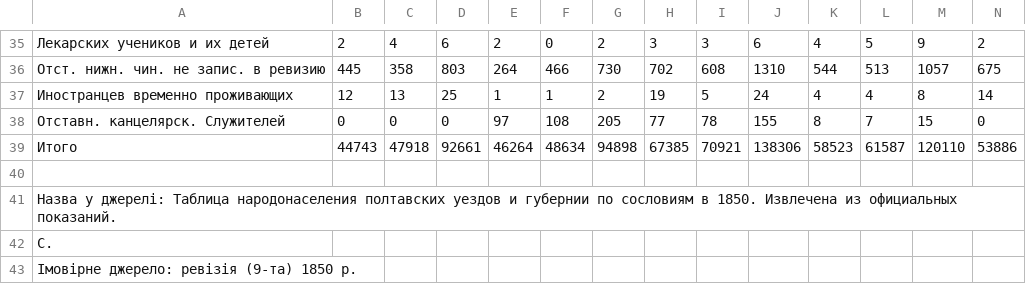
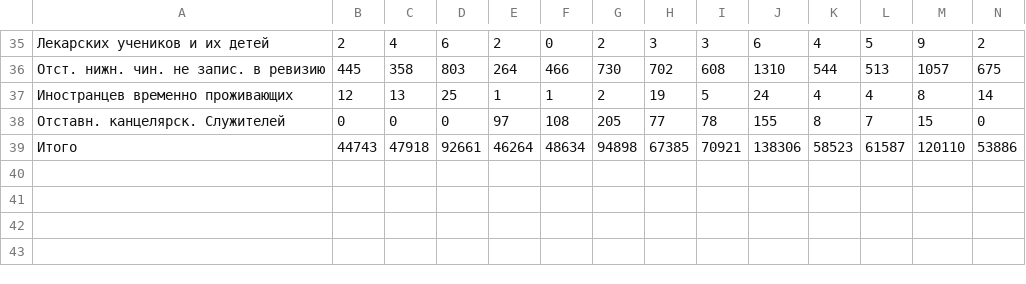
Before and after one commit to hermanhavva/Stat163FinalProject, a CSV file: data/1_народонаселення_1850.csv, drawn as a sheet; only a part is shown, gaps mark what is left out; rows hold the shown columns only; the diff names each change by its address in the sheet, - before the commit and + after, or states it on an @@ line.

```diff
--- a/data/1_народонаселення_1850.csv
+++ b/data/1_народонаселення_1850.csv
-row 40: (empty)
-row 41: Назва у джерелі: Таблица народонаселения полтавских уездов и губернии по сословиям в 1850. Извлечена из официальных показаний.
-row 42: С.
-row 43: Імовірне джерело: ревізія (9-та) 1850 р.
```
Also changed, not shown: data/7_земля_на_ревізьку_душу_1848.csv, 1 other file.
